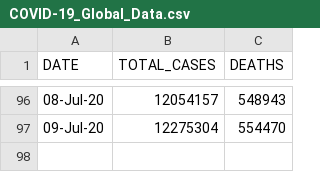
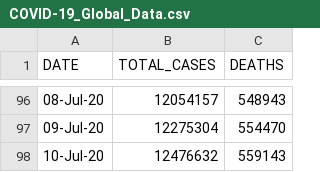
Before and after one commit to Ram-95/Corona-Tracker, a CSV file: COVID-19_Global_Data.csv, drawn as a sheet; only a part is shown, gaps mark what is left out; the diff names each change by its address in the sheet, - before the commit and + after, or states it on an @@ line.

Commit message:
Data as on 10th July, 2020

```diff
--- a/COVID-19_Global_Data.csv
+++ b/COVID-19_Global_Data.csv
+row 98: 10-Jul-20 | 12476632 | 559143
```
Also changed, not shown: COVID-19_Continent_Data.csv, COVID-19_Country_Data.csv, 2 other files.
